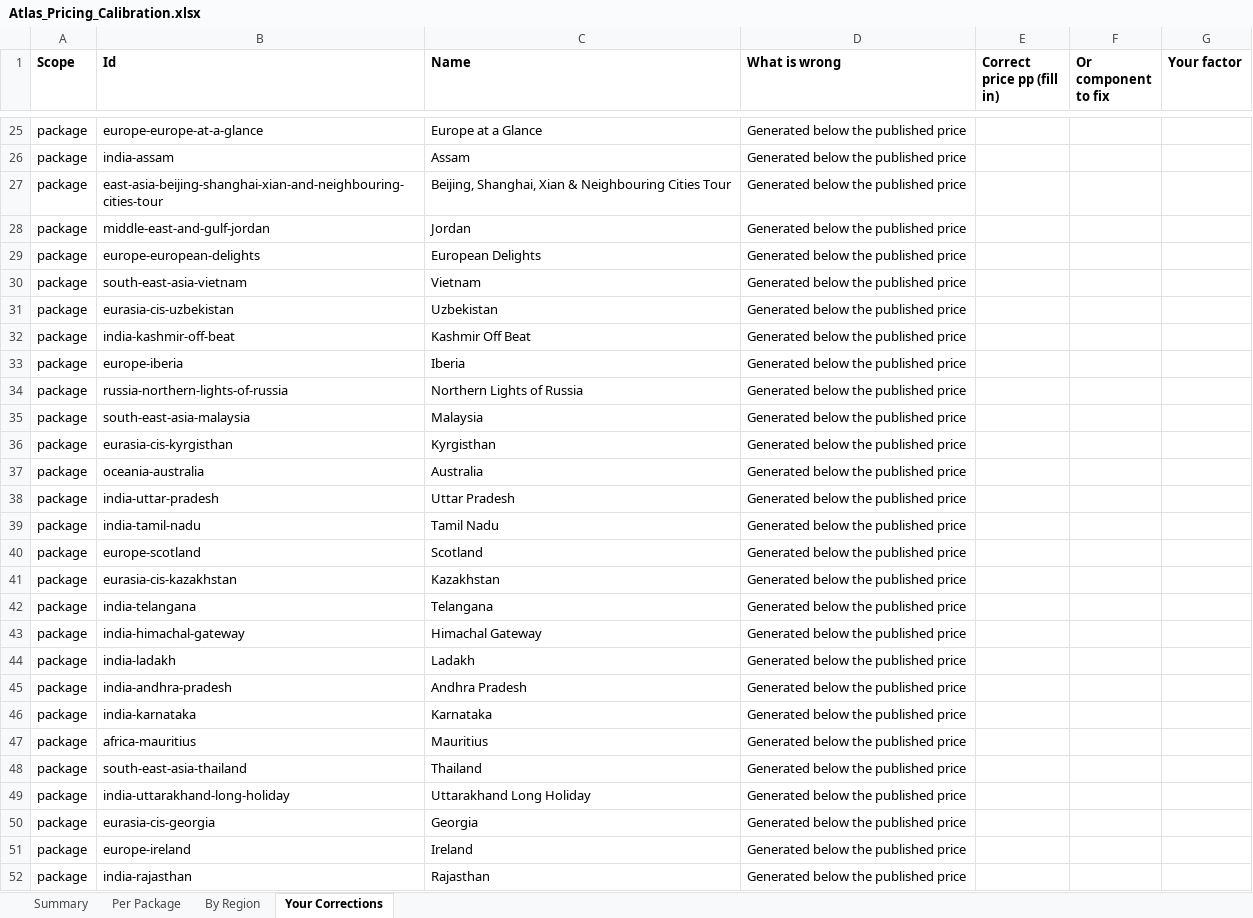
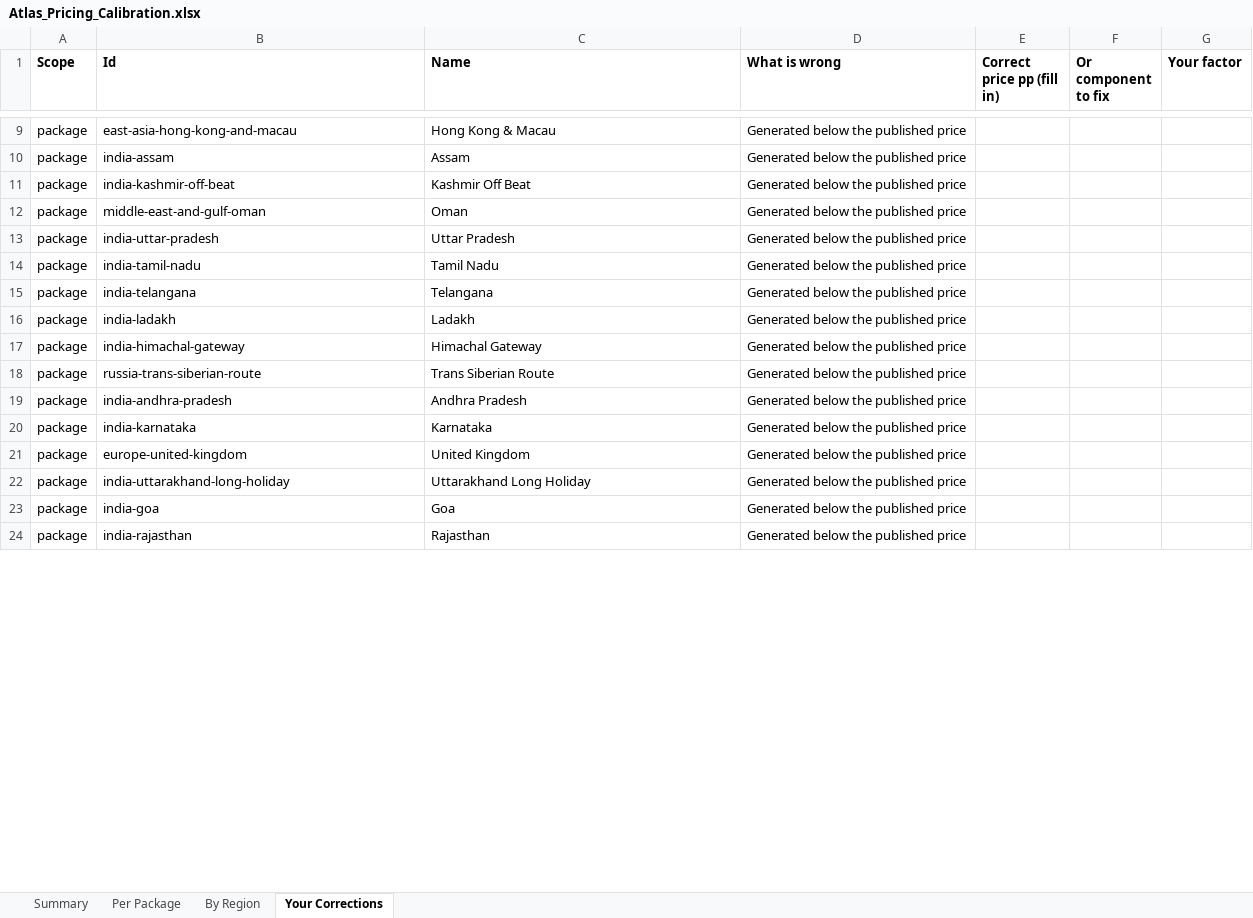
Before and after one commit to gunjanshj-glitch/retro, an Excel workbook: data/atlas/Atlas_Pricing_Calibration.xlsx, sheet Your Corrections, drawn as a sheet; only a part is shown, gaps mark what is left out; values as stored, in another font and other column widths than the file's, no borders; removed rows and columns are numbered as before the commit, all else as after; the diff covers the shown part only; the diff names each change by its address in the sheet, - before the commit and + after, or states it on an @@ line.

```diff
--- a/data/atlas/Atlas_Pricing_Calibration.xlsx (sheet Your Corrections)
+++ b/data/atlas/Atlas_Pricing_Calibration.xlsx (sheet Your Corrections)
-B9 (Id): europe-europe-at-a-glance
+B9 (Id): east-asia-hong-kong-and-macau
-C9 (Name): Europe at a Glance
+C9 (Name): Hong Kong & Macau
-row 27: package | east-asia-beijing-shanghai-xian-and-neighbouring-cities-tour | Beijing, Shanghai, Xian & Neighbouring Cities Tour | Generated below the published price
-row 28: package | middle-east-and-gulf-jordan | Jordan | Generated below the published price
-row 29: package | europe-european-delights | European Delights | Generated below the published price
@@ row 30 moved to row 39: package @@
-row 31: package | eurasia-cis-uzbekistan | Uzbekistan | Generated below the published price
-row 33: package | europe-iberia | Iberia | Generated below the published price
@@ row 34 moved to row 29: package @@
-B12 (Id): south-east-asia-malaysia
+B12 (Id): middle-east-and-gulf-oman
-C12 (Name): Malaysia
+C12 (Name): Oman
-row 36: package | eurasia-cis-kyrgisthan | Kyrgisthan | Generated below the published price
-row 37: package | oceania-australia | Australia | Generated below the published price
-row 40: package | europe-scotland | Scotland | Generated below the published price
-row 41: package | eurasia-cis-kazakhstan | Kazakhstan | Generated below the published price
@@ row 44 moved to row 16: package @@
@@ row 6 moved to row 18: package @@
-row 47: package | africa-mauritius | Mauritius | Generated below the published price
-B21 (Id): south-east-asia-thailand
+B21 (Id): europe-united-kingdom
-C21 (Name): Thailand
+C21 (Name): United Kingdom
-B23 (Id): eurasia-cis-georgia
+B23 (Id): india-goa
-C23 (Name): Georgia
+C23 (Name): Goa
-row 51: package | europe-ireland | Ireland | Generated below the published price
```
Also changed, not shown: 5 added rows, 19 removed rows, 7 moved rows and 12 edited cells elsewhere in this sheet, sheet Per Package, sheet By Region, sheet Summary, 9 other files.
